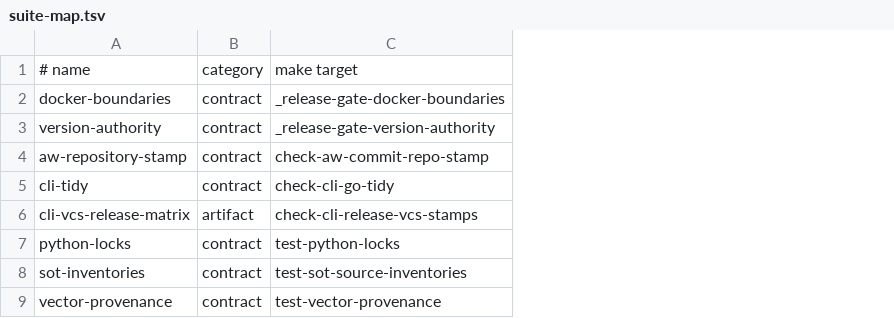
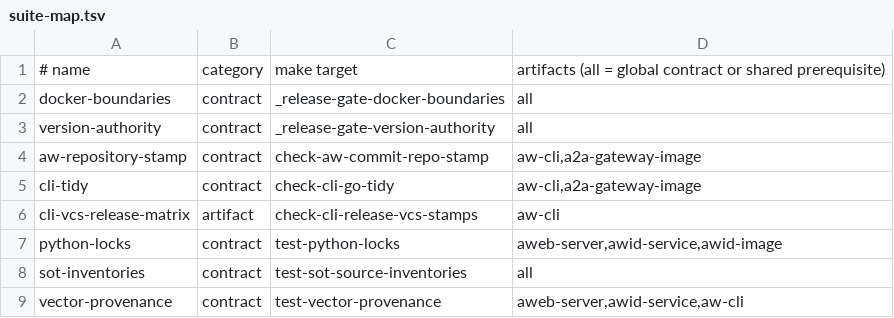
Before and after one commit to awebai/aweb, a TSV file: release-gate/suite-map.tsv, drawn as a sheet; only a part is shown; the diff names each change by its address in the sheet, - before the commit and + after, or states it on an @@ line.

```diff
--- a/release-gate/suite-map.tsv
+++ b/release-gate/suite-map.tsv
+column D, rows 1-9: artifacts (all = global contract or shared prerequisite) | all | all | aw-cli,a2a-gateway-image | aw-cli,a2a-gateway-image | aw-cli | aweb-server,awid-service,awid-image | all | aweb-server,awid-service,aw-cli
```
Also changed, not shown: 8 other files.
